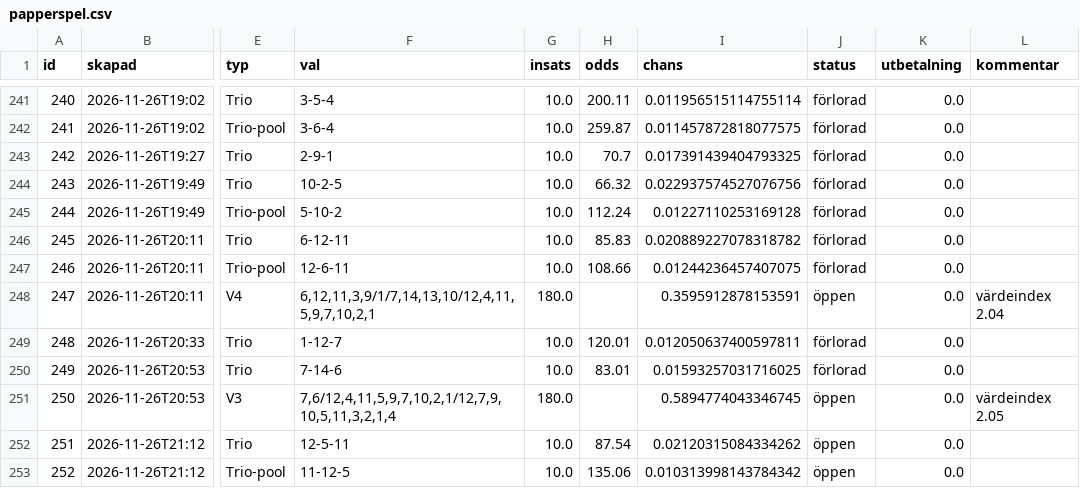
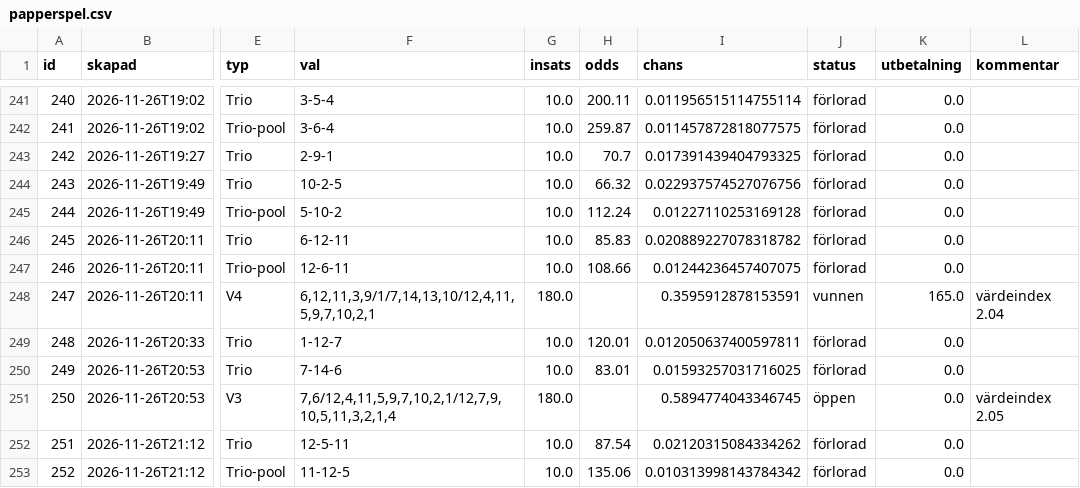
Before and after one commit to fredriklofsten/atg-bot, a CSV file: data/papperspel.csv, drawn as a sheet; only a part is shown, gaps mark what is left out; the diff names each change by its address in the sheet, - before the commit and + after, or states it on an @@ line.

```diff
--- a/data/papperspel.csv
+++ b/data/papperspel.csv
-J248 (status): öppen
+J248 (status): vunnen
-K248 (utbetalning): 0.0
+K248 (utbetalning): 165.0
-J252:J253 (status): öppen
+J252:J253 (status): förlorad
```
Also changed, not shown: data/arena.csv, data/resultat.csv, 10 other files.
